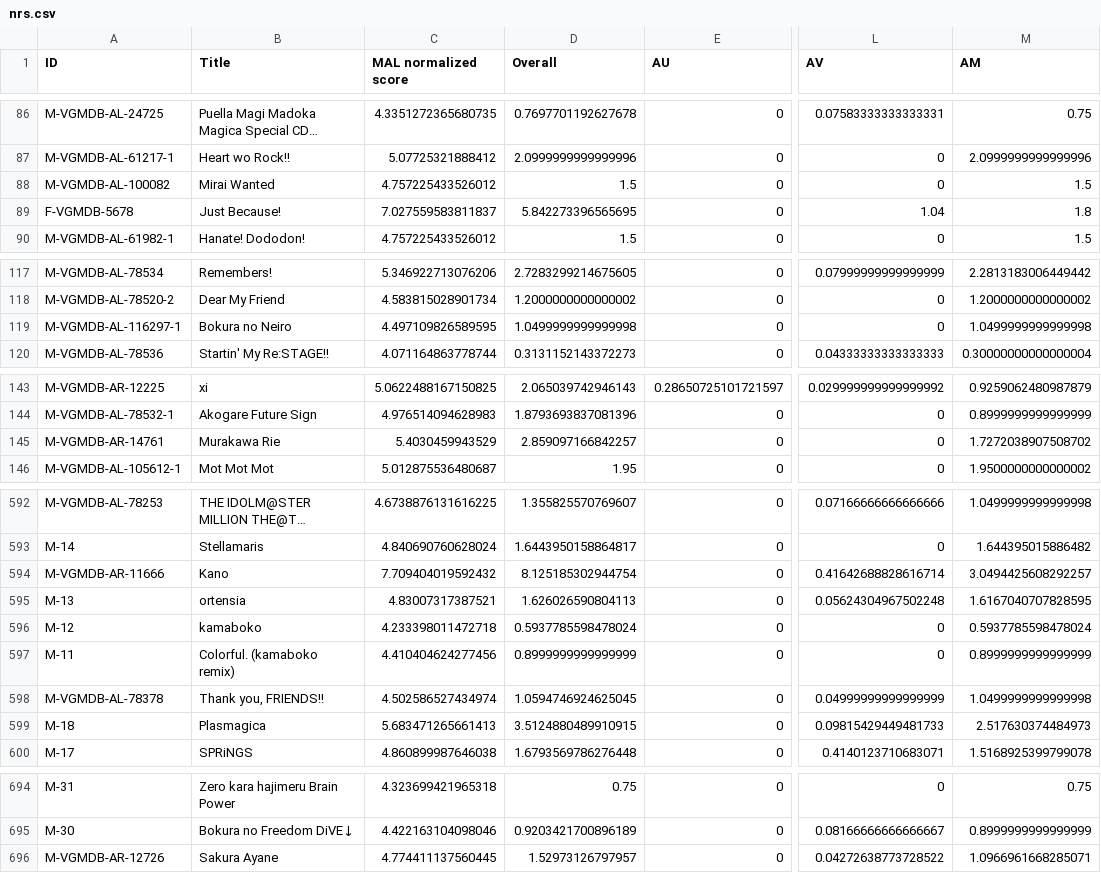
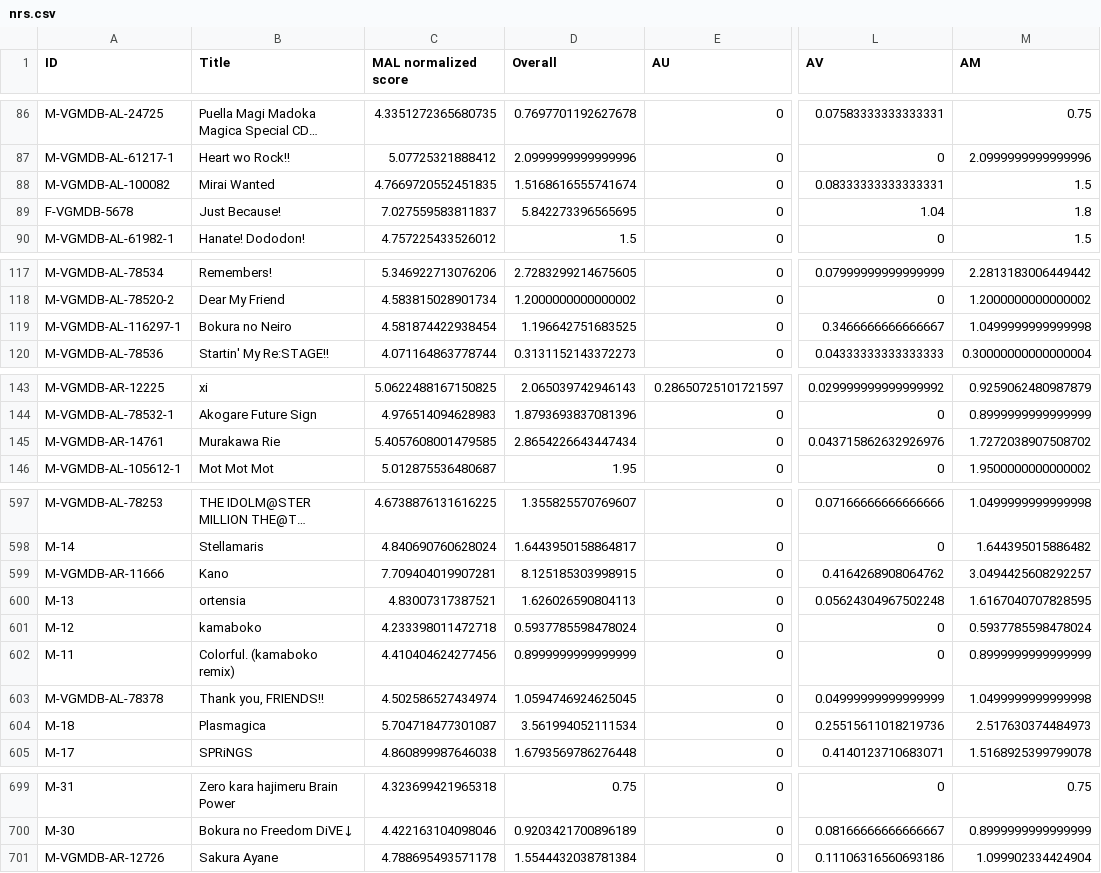
Before and after one commit to btmxh/nrs-impl, a CSV file: output/nrs.csv, drawn as a sheet; only a part is shown, gaps mark what is left out; long unchanged cells end in …; addresses are those after the commit; the diff covers the shown part only; the diff names each change by its address in the sheet, - before the commit and + after, or states it on an @@ line.

```diff
--- a/output/nrs.csv
+++ b/output/nrs.csv
-C88 (MAL normalized score): 4.757225433526012
+C88 (MAL normalized score): 4.7669720552451835
-D88 (Overall): 1.5
+D88 (Overall): 1.5168616555741674
-L88 (AV): 0
+L88 (AV): 0.08333333333333331
-C119 (MAL normalized score): 4.497109826589595
+C119 (MAL normalized score): 4.581874422938454
-D119 (Overall): 1.0499999999999998
+D119 (Overall): 1.196642751683525
-L119 (AV): 0
+L119 (AV): 0.3466666666666667
-C145 (MAL normalized score): 5.4030459943529
+C145 (MAL normalized score): 5.4057608001479585
-D145 (Overall): 2.859097166842257
+D145 (Overall): 2.8654226643447434
-L145 (AV): 0
+L145 (AV): 0.043715862632926976
-C599 (MAL normalized score): 7.709404019592432
+C599 (MAL normalized score): 7.709404019907281
-D599 (Overall): 8.125185302944754
+D599 (Overall): 8.125185303998915
-L599 (AV): 0.41642688828616714
+L599 (AV): 0.4164268908064762
-C604 (MAL normalized score): 5.683471265661413
+C604 (MAL normalized score): 5.704718477301087
-D604 (Overall): 3.5124880489910915
+D604 (Overall): 3.561994052111534
-L604 (AV): 0.09815429449481733
+L604 (AV): 0.25515611018219736
-C701 (MAL normalized score): 4.774411137560445
+C701 (MAL normalized score): 4.788695493571178
-D701 (Overall): 1.52973126797957
+D701 (Overall): 1.5544432038781384
-L701 (AV): 0.04272638773728522
+L701 (AV): 0.11106316560693186
-M701 (AM): 1.0966961668285071
+M701 (AM): 1.099902334424904
```
Also changed, not shown: 5 added rows and 70 edited cells elsewhere in this file, 7 other files.
